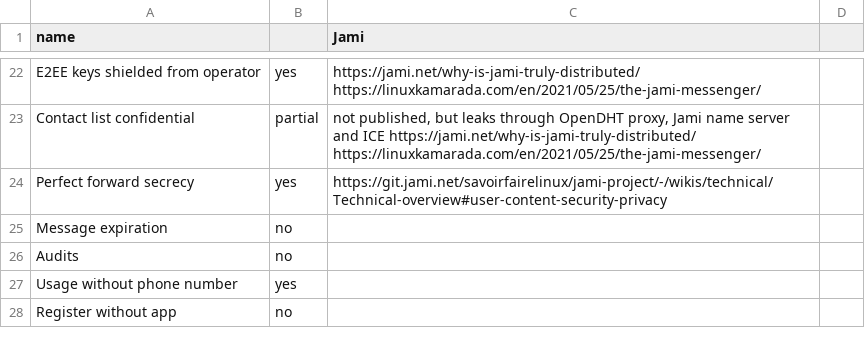
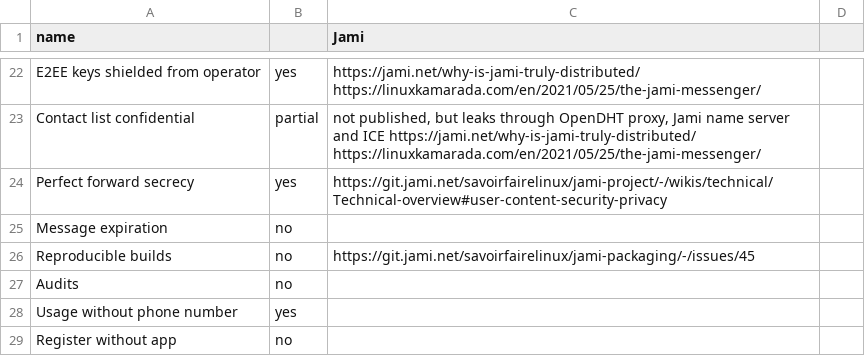
Before and after one commit to bkil/secuchart, a CSV file: data/jami.csv, drawn as a sheet; only a part is shown, gaps mark what is left out; the diff names each change by its address in the sheet, - before the commit and + after, or states it on an @@ line.

```diff
--- a/data/jami.csv
+++ b/data/jami.csv
+row 26: Reproducible builds | no | https://git.jami.net/savoirfairelinux/jami-packaging/-/issues/45
```
Also changed, not shown: data/briar.csv, data/signal.csv, 8 other files.
